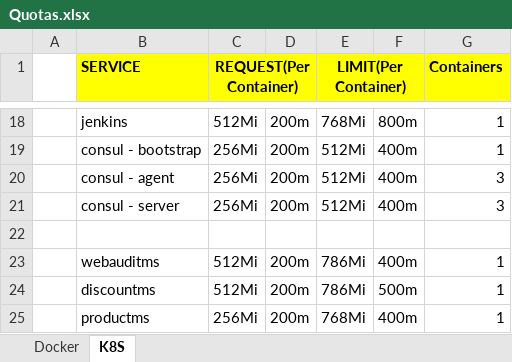
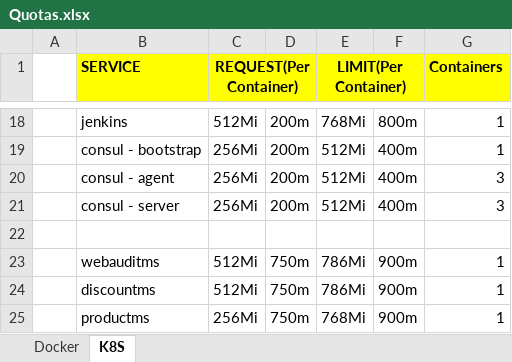
Before and after one commit to tamalnayek/mschassis, an Excel workbook: Quotas.xlsx, sheet K8S, drawn as a sheet; only a part is shown, gaps mark what is left out; values as stored, in another font and other column widths than the file's, no borders; the diff names each change by its address in the sheet, - before the commit and + after, or states it on an @@ line.

```diff
--- a/Quotas.xlsx (sheet K8S)
+++ b/Quotas.xlsx (sheet K8S)
-D23:D25: 200m
+D23:D25: 750m
-F23: 400m
+F23: 900m
-F24: 500m
+F24: 900m
-F25: 400m
+F25: 900m
```
Also changed, not shown: 5 other files.
